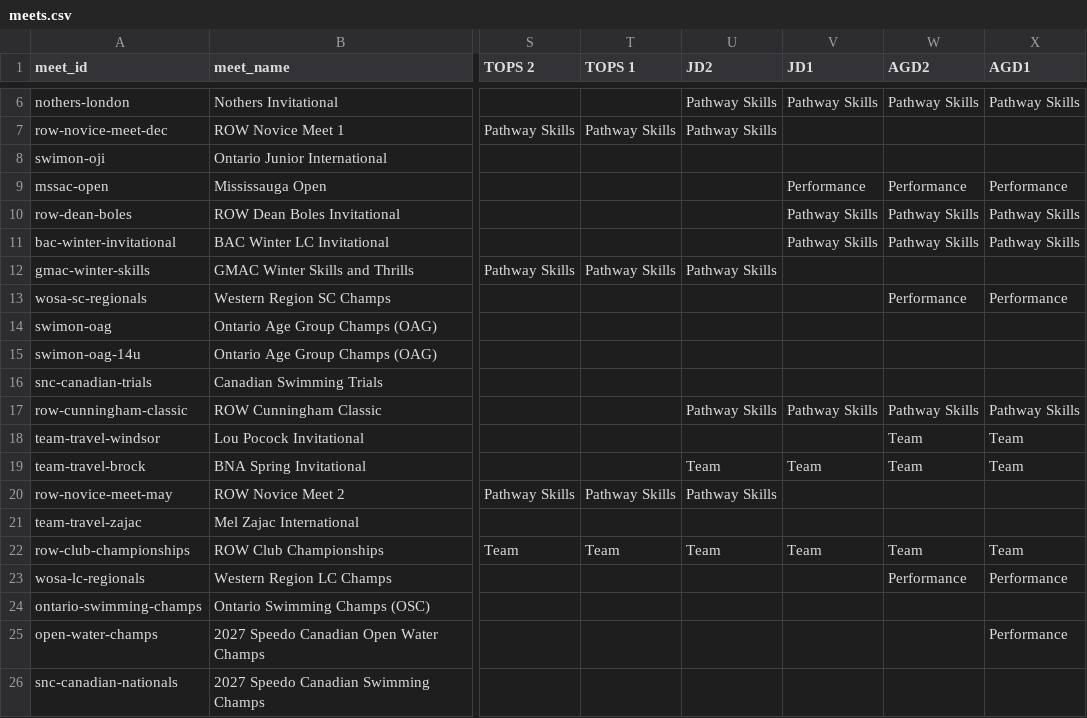
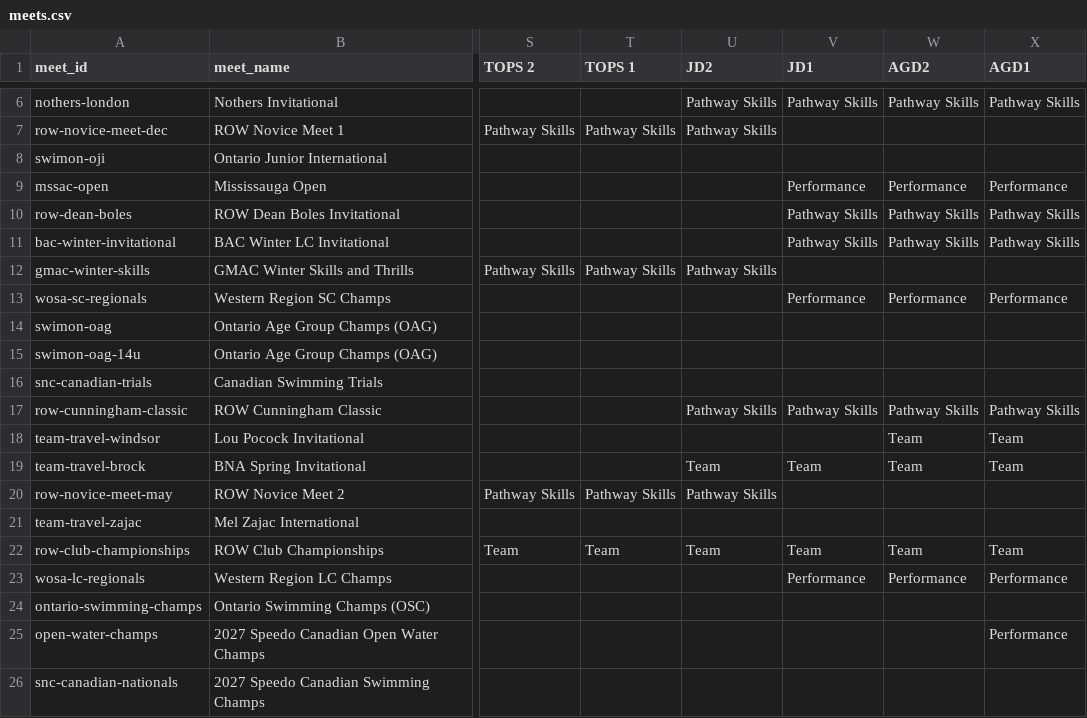
Before and after one commit to row-gm/row-meets, a CSV file: data/meets.csv, drawn as a sheet; only a part is shown, gaps mark what is left out; the diff names each change by its address in the sheet, - before the commit and + after, or states it on an @@ line.

Commit message:
Schedule published from the spreadsheet, 2026-09-07 21:19

```diff
--- a/data/meets.csv
+++ b/data/meets.csv
-V13 (JD1): (empty)
+V13 (JD1): Performance
-V23 (JD1): (empty)
+V23 (JD1): Performance
```
